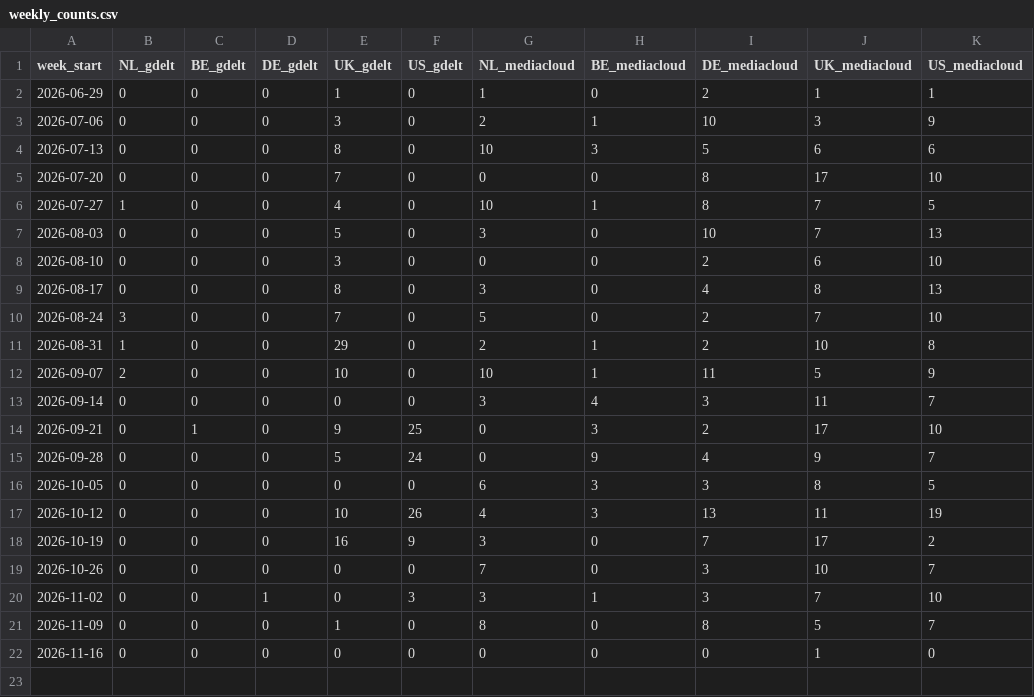
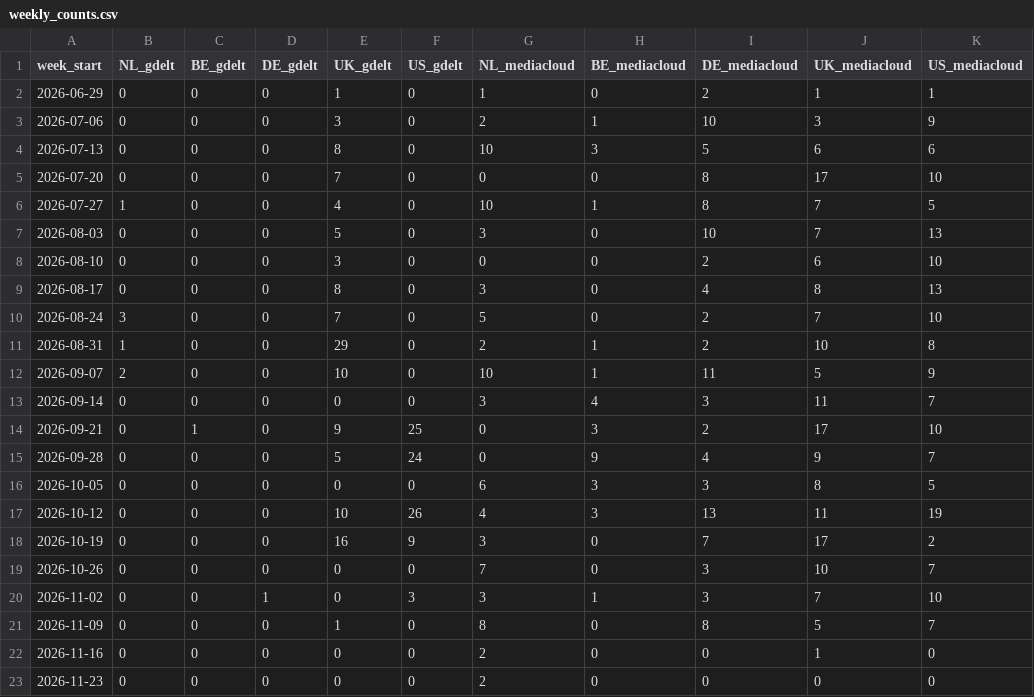
Before and after one commit to ebise-wq/pais-media-monitor, a CSV file: docs/weekly_counts.csv, drawn as a sheet.

```diff
--- a/docs/weekly_counts.csv
+++ b/docs/weekly_counts.csv
@@ -21,2 +21,3 @@ week_start,NL_gdelt,BE_gdelt,DE_gdelt,UK_gdelt,US_gdelt,NL_mediacloud,BE_mediacl
 2026-11-09,0,0,0,1,0,8,0,8,5,7
-2026-11-16,0,0,0,0,0,0,0,0,1,0
+2026-11-16,0,0,0,0,0,2,0,0,1,0
+2026-11-23,0,0,0,0,0,2,0,0,0,0
```
Also changed, not shown: docs/articles.csv, 3 other files.
